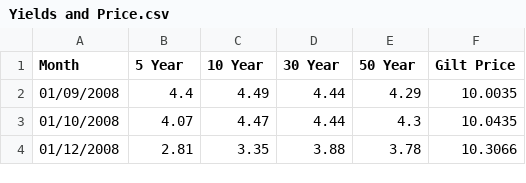
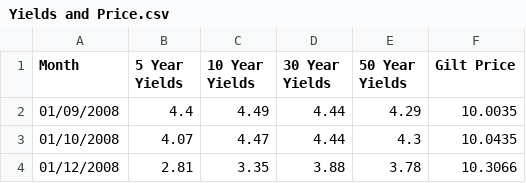
Before and after one commit to Harryjasona/Harryjasona.github.io, a CSV file: Project/Yields and Price.csv, drawn as a sheet; only a part is shown.

Commit message:
Update Yields and Price.csv

```diff
--- a/Project/Yields and Price.csv
+++ b/Project/Yields and Price.csv
@@ -1,2 +1,2 @@
-Month,5 Year,10 Year,30 Year,50 Year,Gilt Price
+Month,5 Year Yields,10 Year Yields,30 Year Yields,50 Year Yields,Gilt Price
 01/09/2008,4.4,4.49,4.44,4.29,10.0035
```
